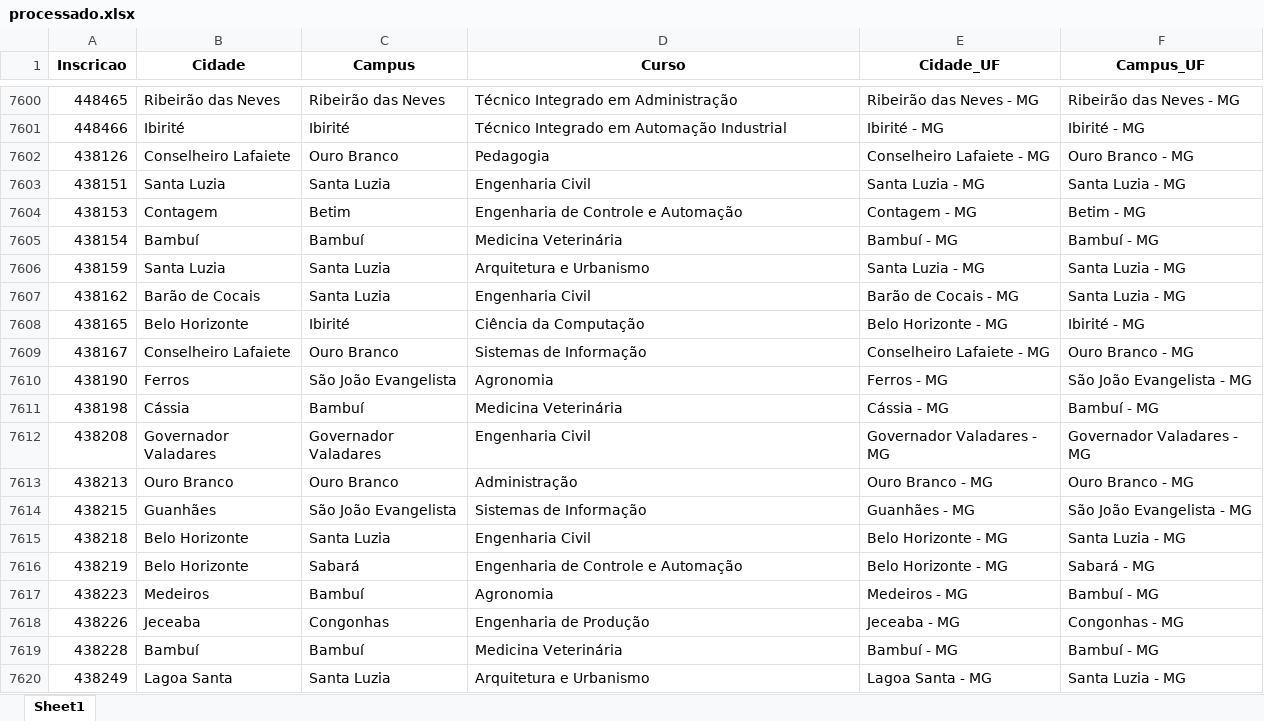
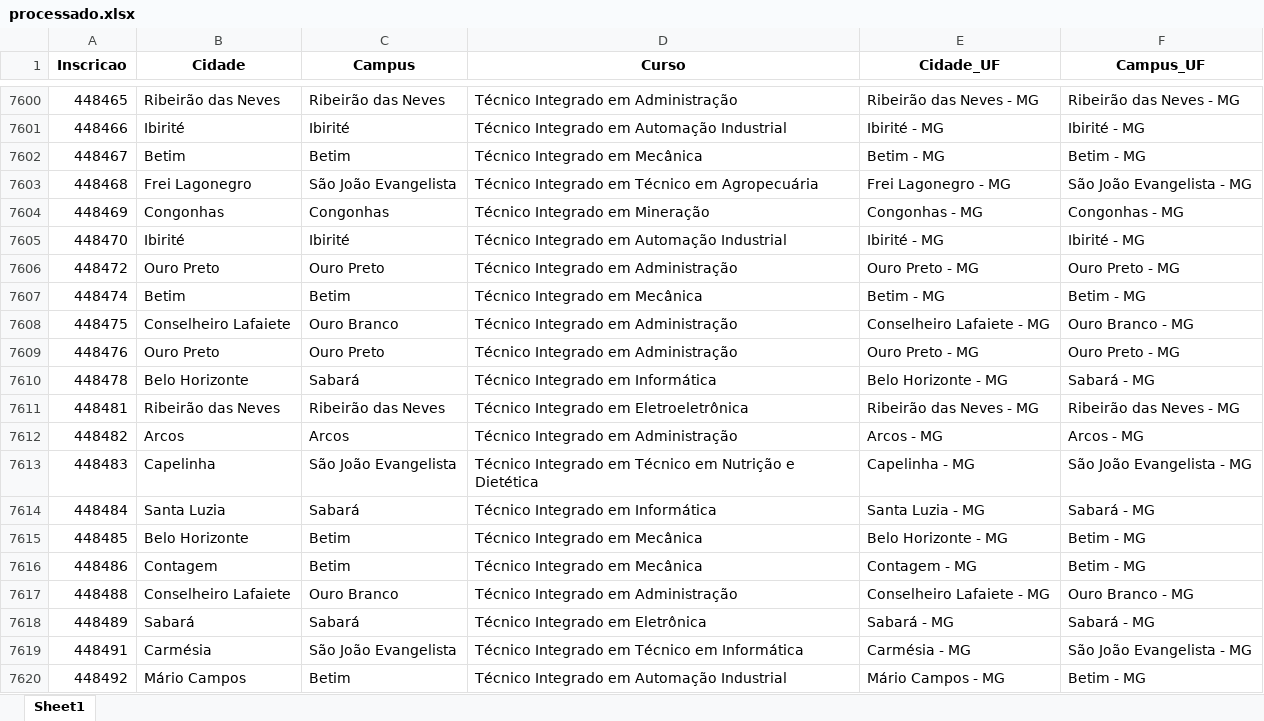
Before and after one commit to lucianovilasboas/vestibular-mapa2025, an Excel workbook: dados/processado.xlsx, sheet Sheet1, drawn as a sheet; only a part is shown, gaps mark what is left out; the shorter side is filled out with more unchanged rows; values as stored, in another font and other column widths than the file's, no borders; the diff covers the shown part only; the diff names each change by its address in the sheet, - before the commit and + after, or states it on an @@ line.

Commit message:
Data update using git

```diff
--- a/dados/processado.xlsx (sheet Sheet1)
+++ b/dados/processado.xlsx (sheet Sheet1)
+row 7602: 448467 | Betim | Betim | Técnico Integrado em Mecânica | Betim - MG | Betim - MG
+row 7603: 448468 | Frei Lagonegro | São João Evangelista | Técnico Integrado em Técnico em Agropecuária | Frei Lagonegro - MG | São João Evangelista - MG
+row 7604: 448469 | Congonhas | Congonhas | Técnico Integrado em Mineração | Congonhas - MG | Congonhas - MG
+row 7605: 448470 | Ibirité | Ibirité | Técnico Integrado em Automação Industrial | Ibirité - MG | Ibirité - MG
+row 7606: 448472 | Ouro Preto | Ouro Preto | Técnico Integrado em Administração | Ouro Preto - MG | Ouro Preto - MG
+row 7607: 448474 | Betim | Betim | Técnico Integrado em Mecânica | Betim - MG | Betim - MG
+row 7608: 448475 | Conselheiro Lafaiete | Ouro Branco | Técnico Integrado em Administração | Conselheiro Lafaiete - MG | Ouro Branco - MG
+row 7609: 448476 | Ouro Preto | Ouro Preto | Técnico Integrado em Administração | Ouro Preto - MG | Ouro Preto - MG
+row 7610: 448478 | Belo Horizonte | Sabará | Técnico Integrado em Informática | Belo Horizonte - MG | Sabará - MG
+row 7611: 448481 | Ribeirão das Neves | Ribeirão das Neves | Técnico Integrado em Eletroeletrônica | Ribeirão das Neves - MG | Ribeirão das Neves - MG
+row 7612: 448482 | Arcos | Arcos | Técnico Integrado em Administração | Arcos - MG | Arcos - MG
+row 7613: 448483 | Capelinha | São João Evangelista | Técnico Integrado em Técnico em Nutrição e Dietética | Capelinha - MG | São João Evangelista - MG
+row 7614: 448484 | Santa Luzia | Sabará | Técnico Integrado em Informática | Santa Luzia - MG | Sabará - MG
+row 7615: 448485 | Belo Horizonte | Betim | Técnico Integrado em Mecânica | Belo Horizonte - MG | Betim - MG
+row 7616: 448486 | Contagem | Betim | Técnico Integrado em Mecânica | Contagem - MG | Betim - MG
+row 7617: 448488 | Conselheiro Lafaiete | Ouro Branco | Técnico Integrado em Administração | Conselheiro Lafaiete - MG | Ouro Branco - MG
+row 7618: 448489 | Sabará | Sabará | Técnico Integrado em Eletrônica | Sabará - MG | Sabará - MG
+row 7619: 448491 | Carmésia | São João Evangelista | Técnico Integrado em Técnico em Informática | Carmésia - MG | São João Evangelista - MG
+row 7620: 448492 | Mário Campos | Betim | Técnico Integrado em Automação Industrial | Mário Campos - MG | Betim - MG
```
Also changed, not shown: 82 added rows and 3 edited cells elsewhere in this sheet.
